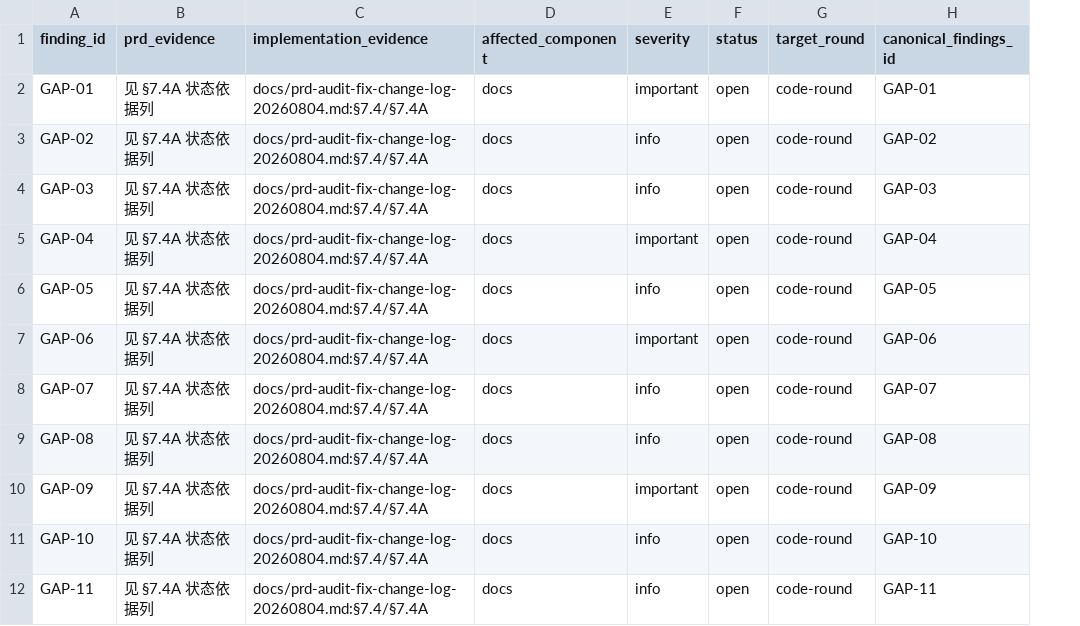
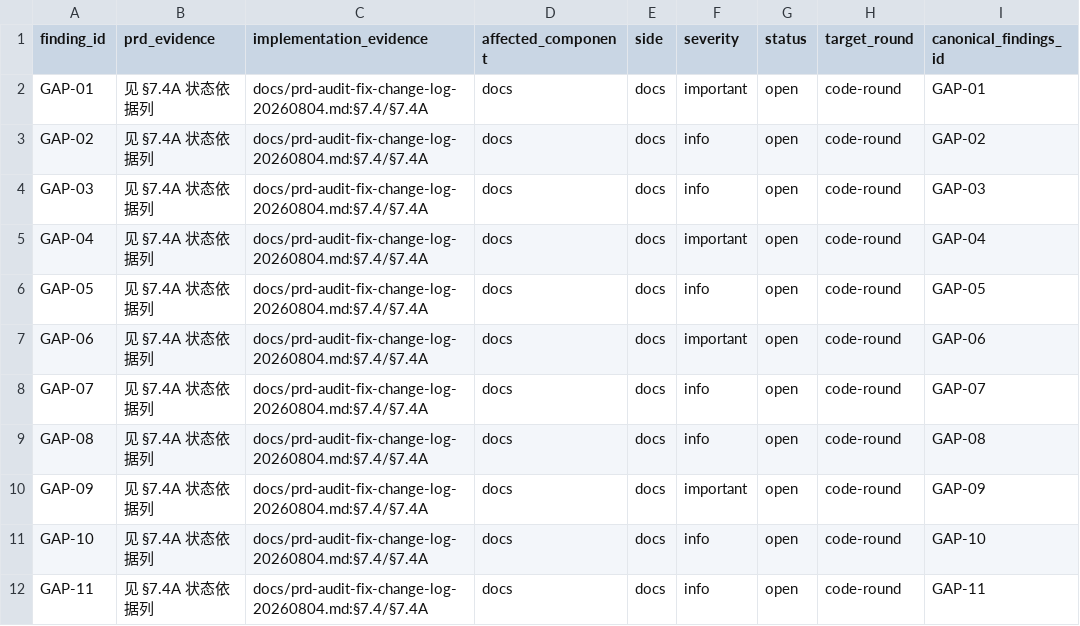
Before and after one commit to jxh1979/mall, a CSV file: docs/prd-audit/rounds/r11/implementation-gaps.csv, drawn as a sheet; only a part is shown; the diff covers the shown part only; the diff names each change by its address in the sheet, - before the commit and + after, or states it on an @@ line.

```diff
--- a/docs/prd-audit/rounds/r11/implementation-gaps.csv
+++ b/docs/prd-audit/rounds/r11/implementation-gaps.csv
+column E (side), rows 2-12: all docs
```
Also changed, not shown: 28 edited cells elsewhere in this file, 4 other files.
